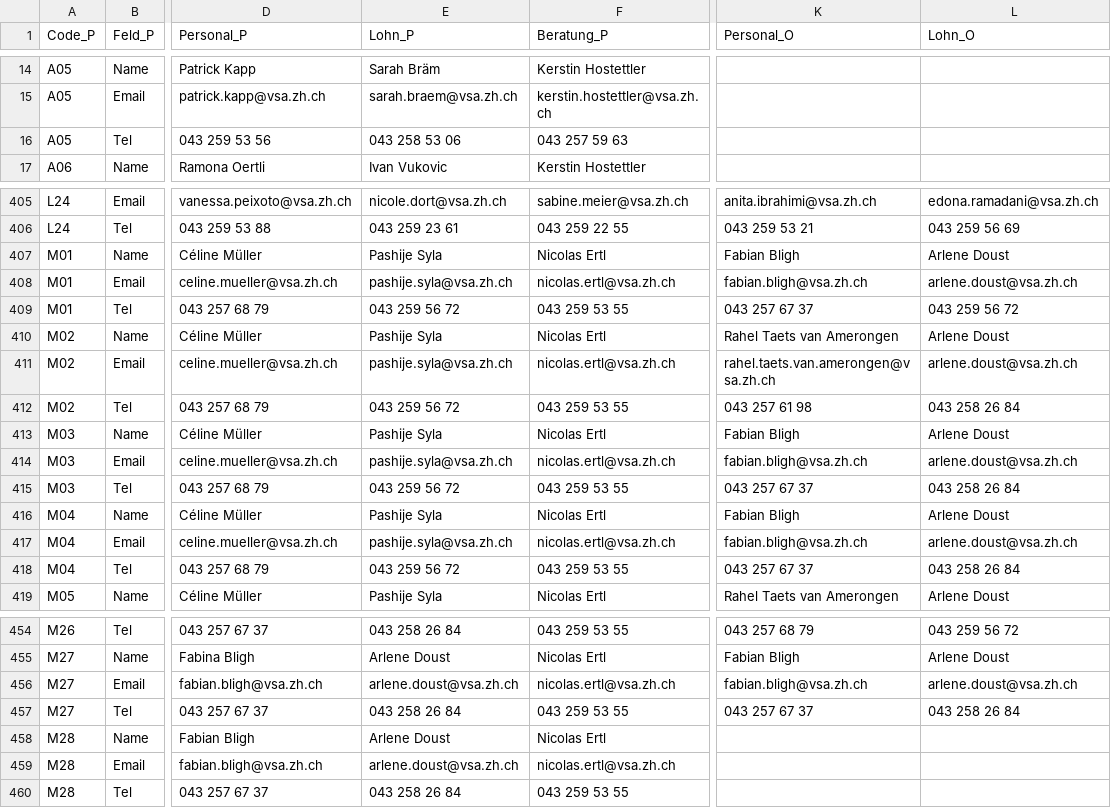
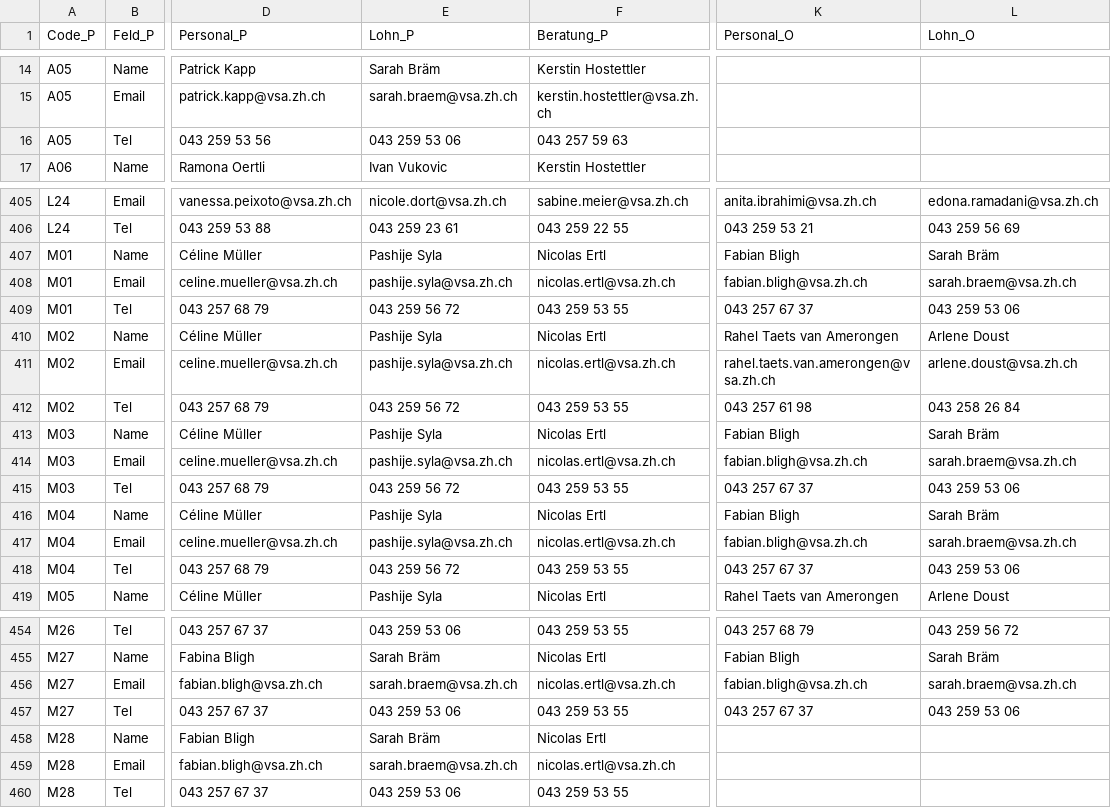
Before and after one commit to statistikZH/Visualisierung_VSAKarte, a CSV file: Data/VSA_Kantonskarte.csv, drawn as a sheet; only a part is shown, gaps mark what is left out; the diff covers the shown part only; the diff names each change by its address in the sheet, - before the commit and + after, or states it on an @@ line.

```diff
--- a/Data/VSA_Kantonskarte.csv
+++ b/Data/VSA_Kantonskarte.csv
-E16 (Lohn_P): 043 258 53 06
+E16 (Lohn_P): 043 259 53 06
-L407 (Lohn_O): Arlene Doust
+L407 (Lohn_O): Sarah Bräm
-L408 (Lohn_O): arlene.doust@vsa.zh.ch
+L408 (Lohn_O): sarah.braem@vsa.zh.ch
-L409 (Lohn_O): 043 259 56 72
+L409 (Lohn_O): 043 259 53 06
-L413 (Lohn_O): Arlene Doust
+L413 (Lohn_O): Sarah Bräm
-L414 (Lohn_O): arlene.doust@vsa.zh.ch
+L414 (Lohn_O): sarah.braem@vsa.zh.ch
-L415 (Lohn_O): 043 258 26 84
+L415 (Lohn_O): 043 259 53 06
-L416 (Lohn_O): Arlene Doust
+L416 (Lohn_O): Sarah Bräm
-L417 (Lohn_O): arlene.doust@vsa.zh.ch
+L417 (Lohn_O): sarah.braem@vsa.zh.ch
-L418 (Lohn_O): 043 258 26 84
+L418 (Lohn_O): 043 259 53 06
-E454 (Lohn_P): 043 258 26 84
+E454 (Lohn_P): 043 259 53 06
-E455 (Lohn_P): Arlene Doust
+E455 (Lohn_P): Sarah Bräm
-L455 (Lohn_O): Arlene Doust
+L455 (Lohn_O): Sarah Bräm
-E456 (Lohn_P): arlene.doust@vsa.zh.ch
+E456 (Lohn_P): sarah.braem@vsa.zh.ch
-L456 (Lohn_O): arlene.doust@vsa.zh.ch
+L456 (Lohn_O): sarah.braem@vsa.zh.ch
-E457 (Lohn_P): 043 258 26 84
+E457 (Lohn_P): 043 259 53 06
-L457 (Lohn_O): 043 258 26 84
+L457 (Lohn_O): 043 259 53 06
-E458 (Lohn_P): Arlene Doust
+E458 (Lohn_P): Sarah Bräm
-E459 (Lohn_P): arlene.doust@vsa.zh.ch
+E459 (Lohn_P): sarah.braem@vsa.zh.ch
-E460 (Lohn_P): 043 258 26 84
+E460 (Lohn_P): 043 259 53 06
```
Also changed, not shown: 33 edited cells elsewhere in this file.
